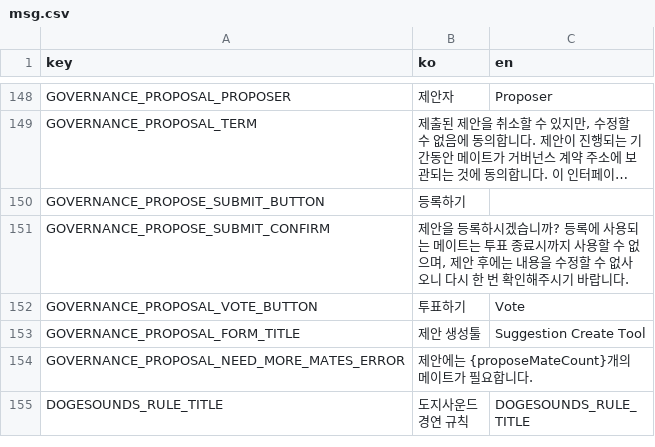
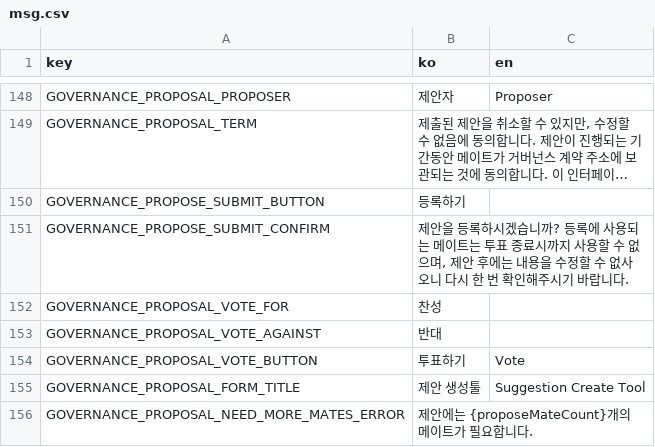
Before and after one commit to dogesoundclub/dsc-app-v2, a CSV file: docs/msg.csv, drawn as a sheet; only a part is shown, gaps mark what is left out; the shorter side is filled out with more unchanged rows; long unchanged cells end in ….

```diff
--- a/docs/msg.csv
+++ b/docs/msg.csv
@@ -151,2 +151,4 @@ GOVERNANCE_PROPOSE_SUBMIT_BUTTON,등록하기
 GOVERNANCE_PROPOSE_SUBMIT_CONFIRM,"제안을 등록하시겠습니까? 등록에 사용되는 메이트는 투표 종료시까지 사용할 수 없으며, 제안 후에는 내용을 수정할 수 없사오니 다시 한 번 확인해주시기 바랍니다."
+GOVERNANCE_PROPOSAL_VOTE_FOR,찬성
+GOVERNANCE_PROPOSAL_VOTE_AGAINST,반대
 GOVERNANCE_PROPOSAL_VOTE_BUTTON,투표하기,Vote
```
Also changed, not shown: 5 other files.
